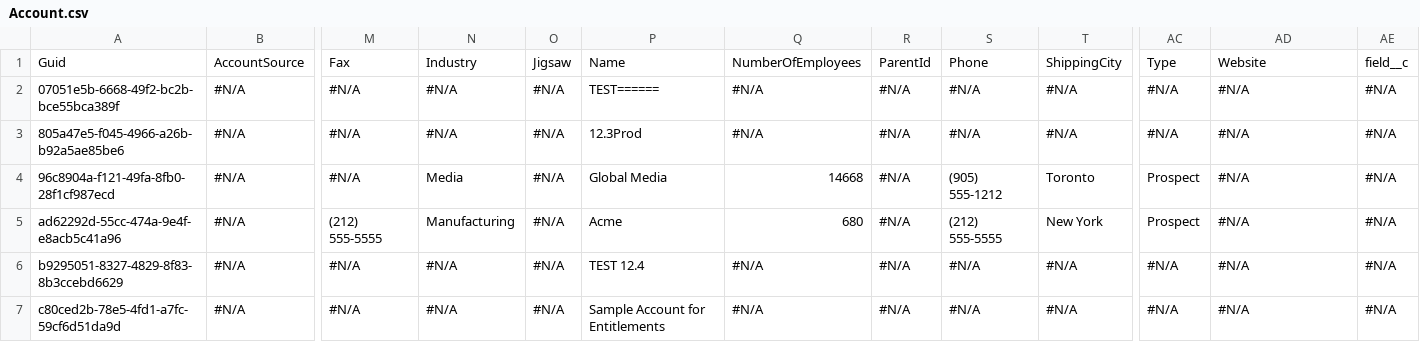
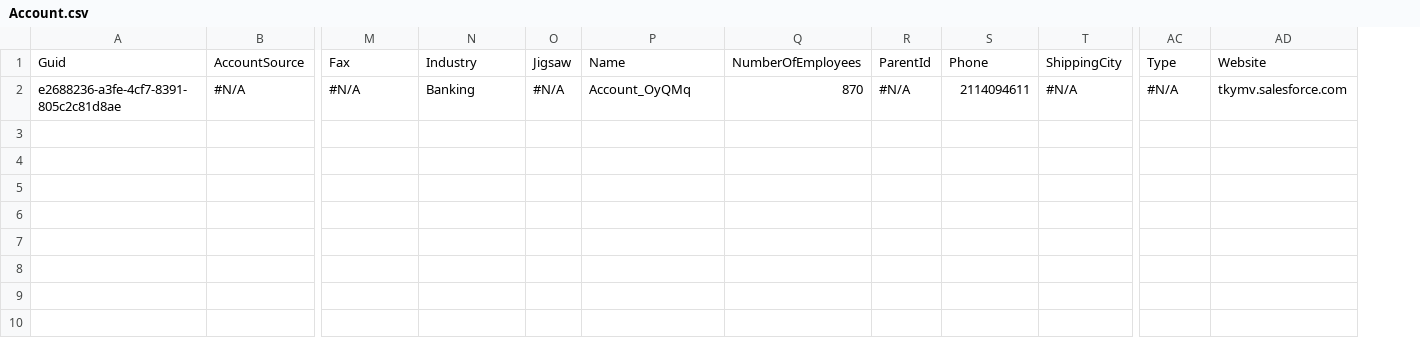
Before and after one commit to Asnafshaikh/qa3repo, a CSV file: Account.csv, drawn as a sheet; only a part is shown, gaps mark what is left out; removed rows and columns are numbered as before the commit, all else as after; rows hold the shown columns only; the diff names each change by its address in the sheet, - before the commit and + after, or states it on an @@ line.

Commit message:
new

```diff
--- a/Account.csv
+++ b/Account.csv
-column AE, row 1: field__c; row 6: #N/A
-row 2: 07051e5b-6668-49f2-bc2b-bce55bca389f | #N/A | #N/A | #N/A | #N/A | TEST====== | #N/A | #N/A | #N/A | #N/A | #N/A | #N/A | #N/A
-row 3: 805a47e5-f045-4966-a26b-b92a5ae85be6 | #N/A | #N/A | #N/A | #N/A | 12.3Prod | #N/A | #N/A | #N/A | #N/A | #N/A | #N/A | #N/A
-row 4: 96c8904a-f121-49fa-8fb0-28f1cf987ecd | #N/A | #N/A | Media | #N/A | Global Media | 14668 | #N/A | (905) 555-1212 | Toronto | Prospect | #N/A | #N/A
-row 5: ad62292d-55cc-474a-9e4f-e8acb5c41a96 | #N/A | (212) 555-5555 | Manufacturing | #N/A | Acme | 680 | #N/A | (212) 555-5555 | New York | Prospect | #N/A | #N/A
-A2: b9295051-8327-4829-8f83-8b3ccebd6629
+A2: e2688236-a3fe-4cf7-8391-805c2c81d8ae
-N2: #N/A
+N2: Banking
-P2: TEST 12.4
+P2: Account_OyQMq
-Q2: #N/A
+Q2: 870
-S2: #N/A
+S2: 2114094611
-AD2: #N/A
+AD2: tkymv.salesforce.com
-row 7: c80ced2b-78e5-4fd1-a7fc-59cf6d51da9d | #N/A | #N/A | #N/A | #N/A | Sample Account for Entitlements | #N/A | #N/A | #N/A | #N/A | #N/A | #N/A | #N/A
```
